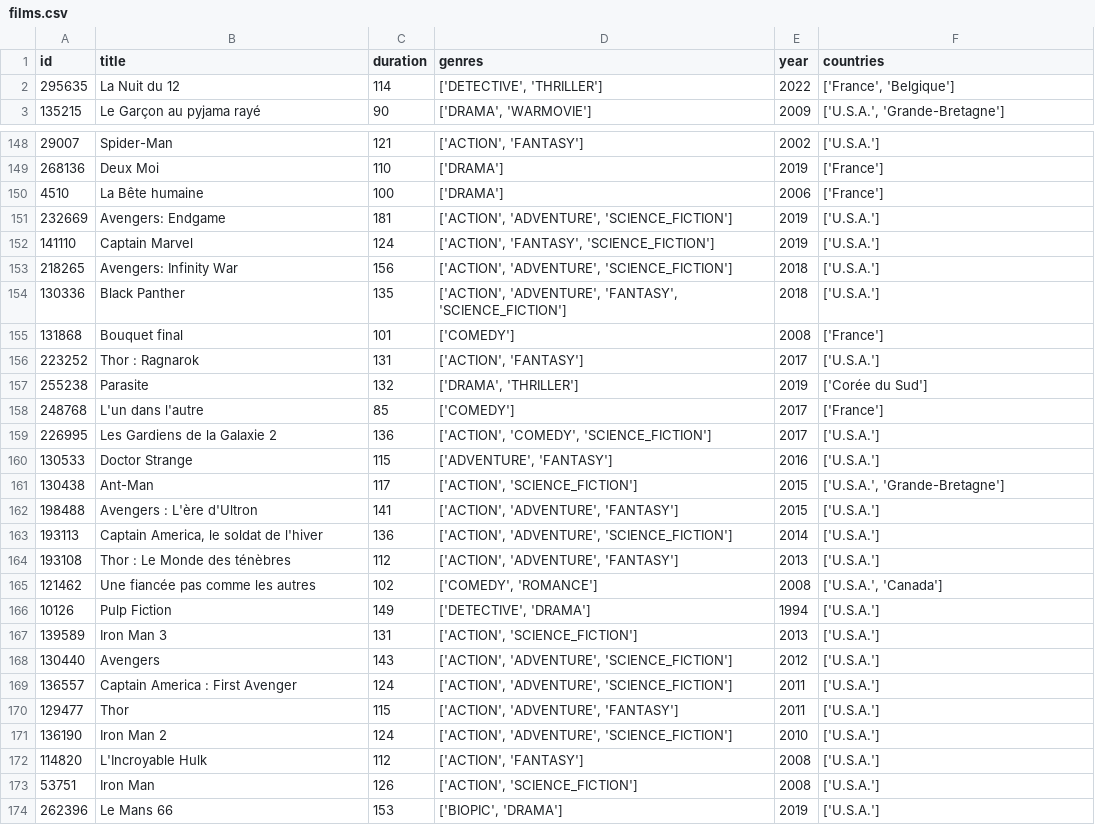
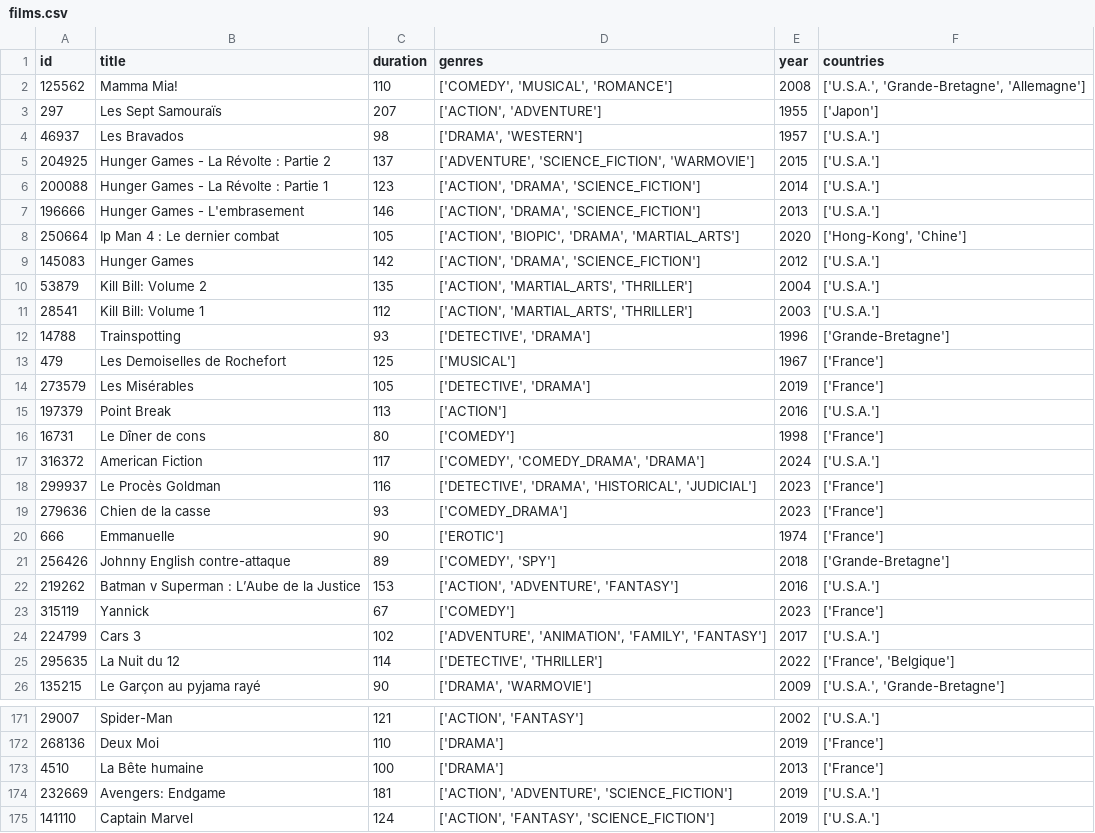
Before and after one commit to cchenu/statistics-from-allocine, a CSV file: csv/films.csv (was films.csv), drawn as a sheet; only a part is shown, gaps mark what is left out; the shorter side is filled out with more unchanged rows; the diff covers the shown part only.

Commit message:
Version 1.1.0 with watched list recovery

```diff
--- a/films.csv
+++ b/csv/films.csv
@@ -1,2 +1,25 @@
 id,title,duration,genres,year,countries
+125562,Mamma Mia!,110,"['COMEDY', 'MUSICAL', 'ROMANCE']",2008,"['U.S.A.', 'Grande-Bretagne', 'Allemagne']"
+297,Les Sept Samouraïs,207,"['ACTION', 'ADVENTURE']",1955,['Japon']
+46937,Les Bravados,98,"['DRAMA', 'WESTERN']",1957,['U.S.A.']
+204925,Hunger Games - La Révolte : Partie 2,137,"['ADVENTURE', 'SCIENCE_FICTION', 'WARMOVIE']",2015,['U.S.A.']
+200088,Hunger Games - La Révolte : Partie 1,123,"['ACTION', 'DRAMA', 'SCIENCE_FICTION']",2014,['U.S.A.']
+196666,Hunger Games - L'embrasement,146,"['ACTION', 'DRAMA', 'SCIENCE_FICTION']",2013,['U.S.A.']
+250664,Ip Man 4 : Le dernier combat,105,"['ACTION', 'BIOPIC', 'DRAMA', 'MARTIAL_ARTS']",2020,"['Hong-Kong', 'Chine']"
+145083,Hunger Games,142,"['ACTION', 'DRAMA', 'SCIENCE_FICTION']",2012,['U.S.A.']
+53879,Kill Bill: Volume 2,135,"['ACTION', 'MARTIAL_ARTS', 'THRILLER']",2004,['U.S.A.']
+28541,Kill Bill: Volume 1,112,"['ACTION', 'MARTIAL_ARTS', 'THRILLER']",2003,['U.S.A.']
+14788,Trainspotting,93,"['DETECTIVE', 'DRAMA']",1996,['Grande-Bretagne']
+479,Les Demoiselles de Rochefort,125,['MUSICAL'],1967,['France']
+273579,Les Misérables,105,"['DETECTIVE', 'DRAMA']",2019,['France']
+197379,Point Break,113,['ACTION'],2016,['U.S.A.']
+16731,Le Dîner de cons,80,['COMEDY'],1998,['France']
+316372,American Fiction,117,"['COMEDY', 'COMEDY_DRAMA', 'DRAMA']",2024,['U.S.A.']
+299937,Le Procès Goldman,116,"['DETECTIVE', 'DRAMA', 'HISTORICAL', 'JUDICIAL']",2023,['France']
+279636,Chien de la casse,93,['COMEDY_DRAMA'],2023,['France']
+666,Emmanuelle,90,['EROTIC'],1974,['France']
+256426,Johnny English contre-attaque,89,"['COMEDY', 'SPY']",2018,['Grande-Bretagne']
+219262,Batman v Superman : L’Aube de la Justice,153,"['ACTION', 'ADVENTURE', 'FANTASY']",2016,['U.S.A.']
+315119,Yannick,67,['COMEDY'],2023,['France']
+224799,Cars 3,102,"['ADVENTURE', 'ANIMATION', 'FAMILY', 'FANTASY']",2017,['U.S.A.']
 295635,La Nuit du 12,114,"['DETECTIVE', 'THRILLER']",2022,"['France', 'Belgique']"
@@ -149,3 +172,3 @@ id,title,duration,genres,year,countries
 268136,Deux Moi,110,['DRAMA'],2019,['France']
-4510,La Bête humaine,100,['DRAMA'],2006,['France']
+4510,La Bête humaine,100,['DRAMA'],2013,['France']
 232669,Avengers: Endgame,181,"['ACTION', 'ADVENTURE', 'SCIENCE_FICTION']",2019,['U.S.A.']
```
Also changed, not shown: 3 edited cells elsewhere in this file, csv/countries.csv, 10 other files.
